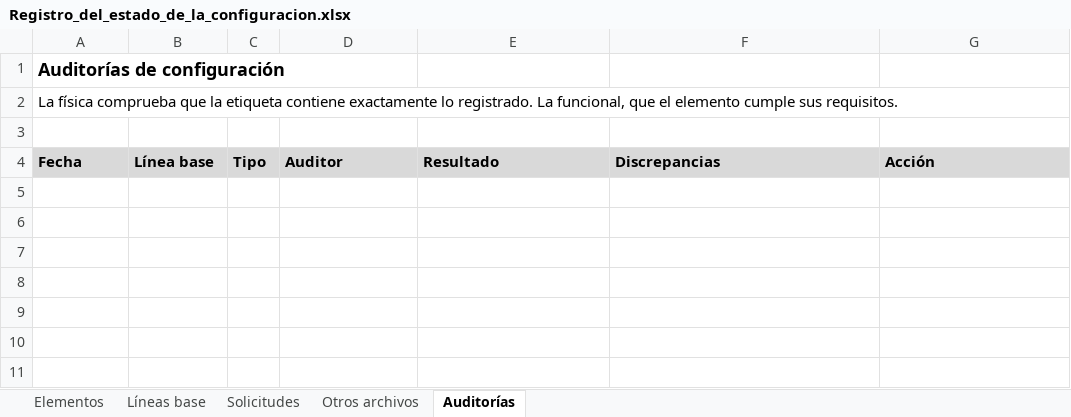
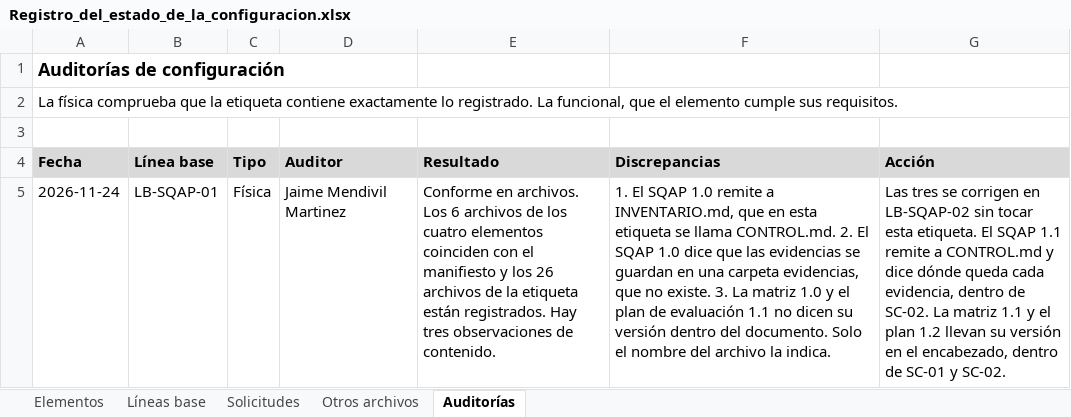
Before and after one commit to SrAlberto-eng/aseguramiento-calidad-software, an Excel workbook: 08_Configuracion/Registro_del_estado_de_la_configuracion.xlsx, sheet Auditorías, drawn as a sheet; values as stored, in another font and other column widths than the file's, no borders; the diff names each change by its address in the sheet, - before the commit and + after, or states it on an @@ line.

```diff
--- a/08_Configuracion/Registro_del_estado_de_la_configuracion.xlsx (sheet Auditorías)
+++ b/08_Configuracion/Registro_del_estado_de_la_configuracion.xlsx (sheet Auditorías)
+row 5: 2026-11-24 | LB-SQAP-01 | Física | Jaime Mendivil Martinez | Conforme en archivos. Los 6 archivos de los cuatro elementos coinciden con el manifiesto y los 26 archivos de la etiqueta están registrados. Hay tres observaciones de contenido. | 1. El SQAP 1.0 remite a INVENTARIO.md, que en esta etiqueta se llama CONTROL.md. 2. El SQAP 1.0 dice que las evidencias se guardan en una carpeta evidencias, que no existe. 3. La matriz 1.0 y el plan de evaluación 1.1 no dicen su versión dentro del documento. Solo el nombre del archivo la indica. | Las tres se corrigen en LB-SQAP-02 sin tocar esta etiqueta. El SQAP 1.1 remite a CONTROL.md y dice dónde queda cada evidencia, dentro de SC-02. La matriz 1.1 y el plan 1.2 llevan su versión en el encabezado, dentro de SC-01 y SC-02.
```
Also changed, not shown: sheet Solicitudes, sheet Elementos.
